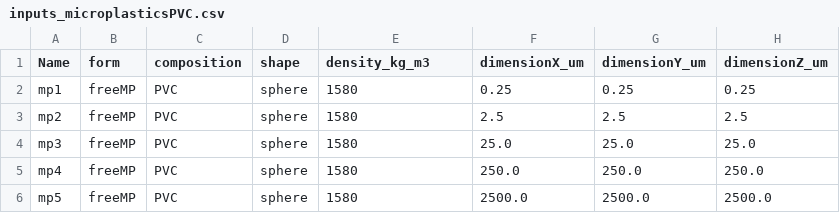
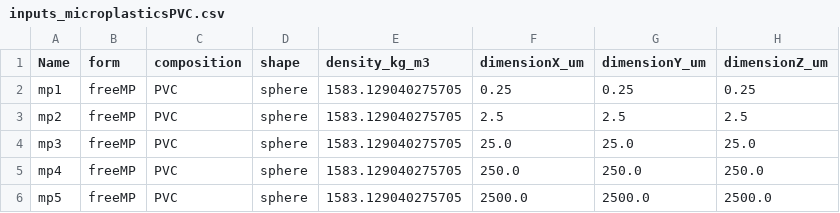
Before and after one commit to microplastics-cluster/UTOPIA_model, a CSV file: inputs/inputs_microplasticsPVC.csv, drawn as a sheet.

```diff
--- a/inputs/inputs_microplasticsPVC.csv
+++ b/inputs/inputs_microplasticsPVC.csv
@@ -1,6 +1,6 @@
 Name,form,composition,shape,density_kg_m3,dimensionX_um,dimensionY_um,dimensionZ_um
-mp1,freeMP,PVC,sphere,1580,0.25,0.25,0.25
-mp2,freeMP,PVC,sphere,1580,2.5,2.5,2.5
-mp3,freeMP,PVC,sphere,1580,25.0,25.0,25.0
-mp4,freeMP,PVC,sphere,1580,250.0,250.0,250.0
-mp5,freeMP,PVC,sphere,1580,2500.0,2500.0,2500.0
+mp1,freeMP,PVC,sphere,1583.129040275705,0.25,0.25,0.25
+mp2,freeMP,PVC,sphere,1583.129040275705,2.5,2.5,2.5
+mp3,freeMP,PVC,sphere,1583.129040275705,25.0,25.0,25.0
+mp4,freeMP,PVC,sphere,1583.129040275705,250.0,250.0,250.0
+mp5,freeMP,PVC,sphere,1583.129040275705,2500.0,2500.0,2500.0
```
Also changed, not shown: inputs/processInputs_table.csv, 8 other files.
